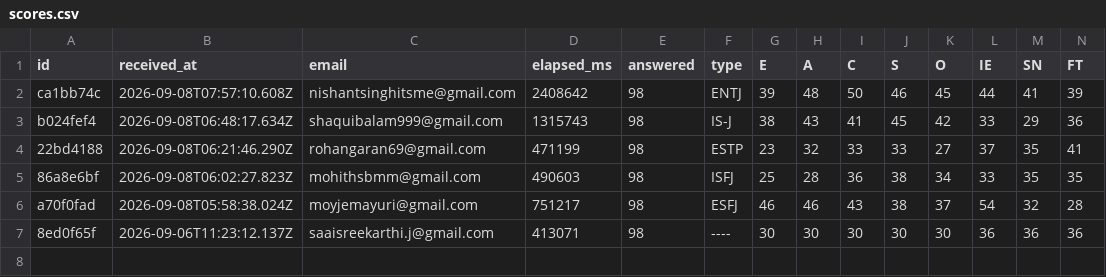
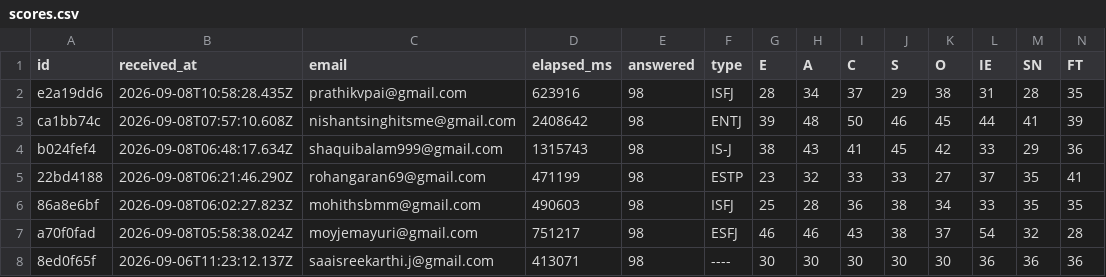
Before and after one commit to saaisree-design/questionnaire-responses, a CSV file: scores.csv, drawn as a sheet; only a part is shown; rows hold the shown columns only; the diff names each change by its address in the sheet, - before the commit and + after, or states it on an @@ line.

```diff
--- a/scores.csv
+++ b/scores.csv
+row 2: e2a19dd6 | 2026-09-08T10:58:28.435Z | prathikvpai@gmail.com | 623916 | 98 | ISFJ | 28 | 34 | 37 | 29 | 38 | 31 | 28 | 35
```
Also changed, not shown: responses.csv, 2 other files.
